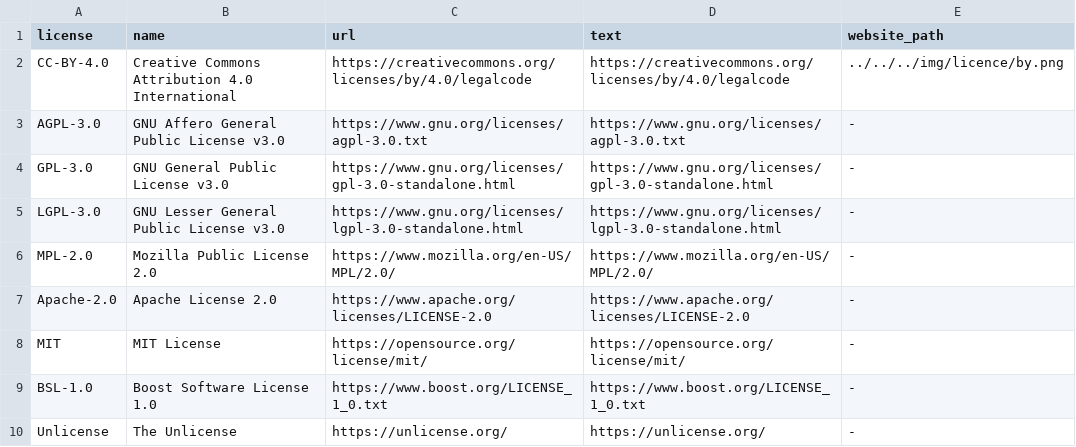
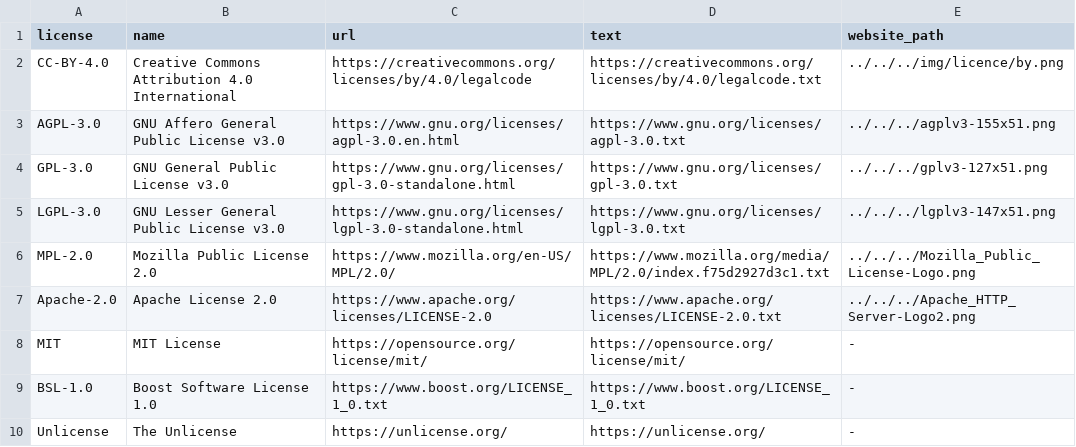
Before and after one commit to ModelAtlasofTheEarth/Model-Submission, a CSV file: .github/scripts/licenses.csv, drawn as a sheet.

Commit message:
Update licenses.csv

```diff
--- a/.github/scripts/licenses.csv
+++ b/.github/scripts/licenses.csv
@@ -1,8 +1,8 @@
 license,name,url, text, website_path
-CC-BY-4.0,Creative Commons Attribution 4.0 International,https://creativecommons.org/licenses/by/4.0/legalcode, https://creativecommons.org/licenses/by/4.0/legalcode,../../../img/licence/by.png
-AGPL-3.0,GNU Affero General Public License v3.0,https://www.gnu.org/licenses/agpl-3.0.txt, https://www.gnu.org/licenses/agpl-3.0.txt,-
-GPL-3.0,GNU General Public License v3.0,https://www.gnu.org/licenses/gpl-3.0-standalone.html, https://www.gnu.org/licenses/gpl-3.0-standalone.html,-
-LGPL-3.0,GNU Lesser General Public License v3.0,https://www.gnu.org/licenses/lgpl-3.0-standalone.html, https://www.gnu.org/licenses/lgpl-3.0-standalone.html, -
-MPL-2.0,Mozilla Public License 2.0,https://www.mozilla.org/en-US/MPL/2.0/, https://www.mozilla.org/en-US/MPL/2.0/, -
-Apache-2.0,Apache License 2.0,https://www.apache.org/licenses/LICENSE-2.0, https://www.apache.org/licenses/LICENSE-2.0, -
+CC-BY-4.0,Creative Commons Attribution 4.0 International,https://creativecommons.org/licenses/by/4.0/legalcode, https://creativecommons.org/licenses/by/4.0/legalcode.txt, ../../../img/licence/by.png
+AGPL-3.0,GNU Affero General Public License v3.0,https://www.gnu.org/licenses/agpl-3.0.en.html, https://www.gnu.org/licenses/agpl-3.0.txt, ../../../agplv3-155x51.png
+GPL-3.0,GNU General Public License v3.0,https://www.gnu.org/licenses/gpl-3.0-standalone.html, https://www.gnu.org/licenses/gpl-3.0.txt, ../../../gplv3-127x51.png
+LGPL-3.0,GNU Lesser General Public License v3.0,https://www.gnu.org/licenses/lgpl-3.0-standalone.html, https://www.gnu.org/licenses/lgpl-3.0.txt, ../../../lgplv3-147x51.png
+MPL-2.0,Mozilla Public License 2.0,https://www.mozilla.org/en-US/MPL/2.0/, https://www.mozilla.org/media/MPL/2.0/index.f75d2927d3c1.txt, ../../../Mozilla_Public_License-Logo.png
+Apache-2.0,Apache License 2.0,https://www.apache.org/licenses/LICENSE-2.0, https://www.apache.org/licenses/LICENSE-2.0.txt, ../../../Apache_HTTP_Server-Logo2.png
 MIT,MIT License,https://opensource.org/license/mit/, https://opensource.org/license/mit/,-
```
